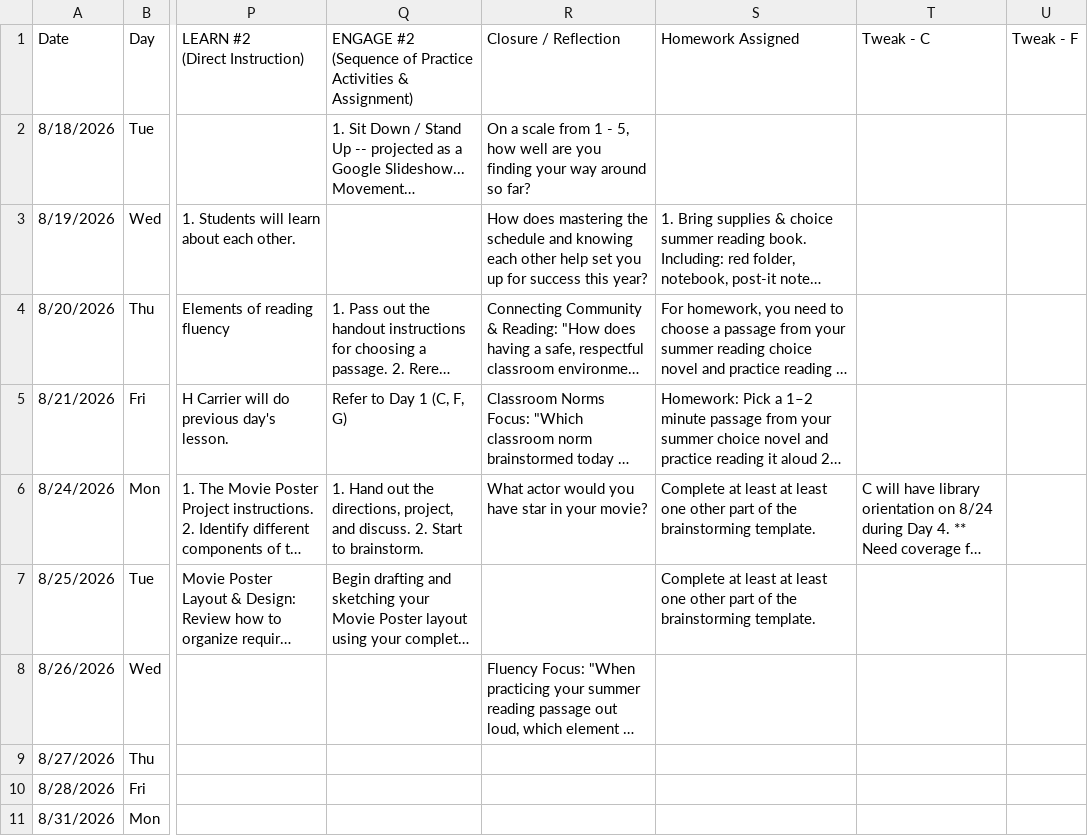
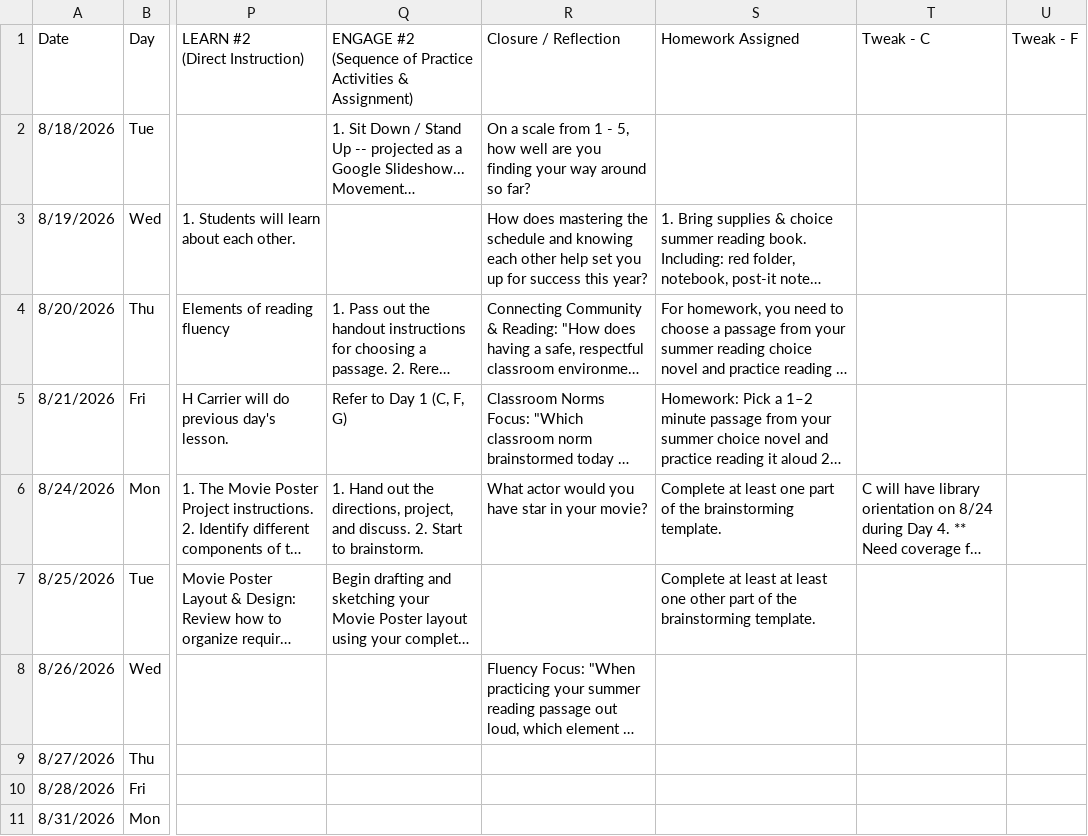
Before and after one commit to kimberlyjmartin/2026_Lesson_Planner_Calendar, a CSV file: daily_planner.csv, drawn as a sheet; only a part is shown, gaps mark what is left out; long unchanged cells end in …; the diff names each change by its address in the sheet, - before the commit and + after, or states it on an @@ line.

Commit message:
Auto-sync Daily Planner — 2026-08-23T22:41:39.090Z

```diff
--- a/daily_planner.csv
+++ b/daily_planner.csv
-S6: …at least at least one other part of…
+S6: …at least one part of…
```
